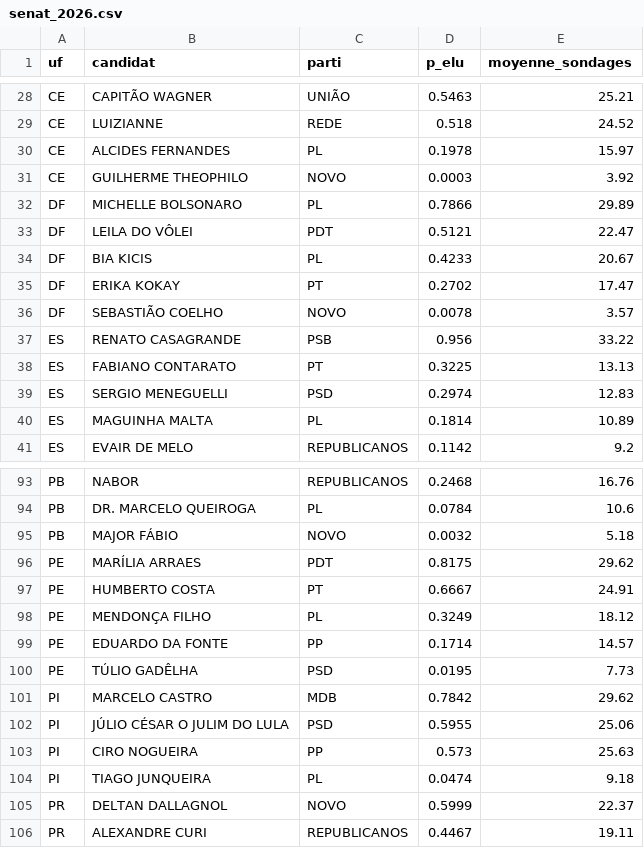
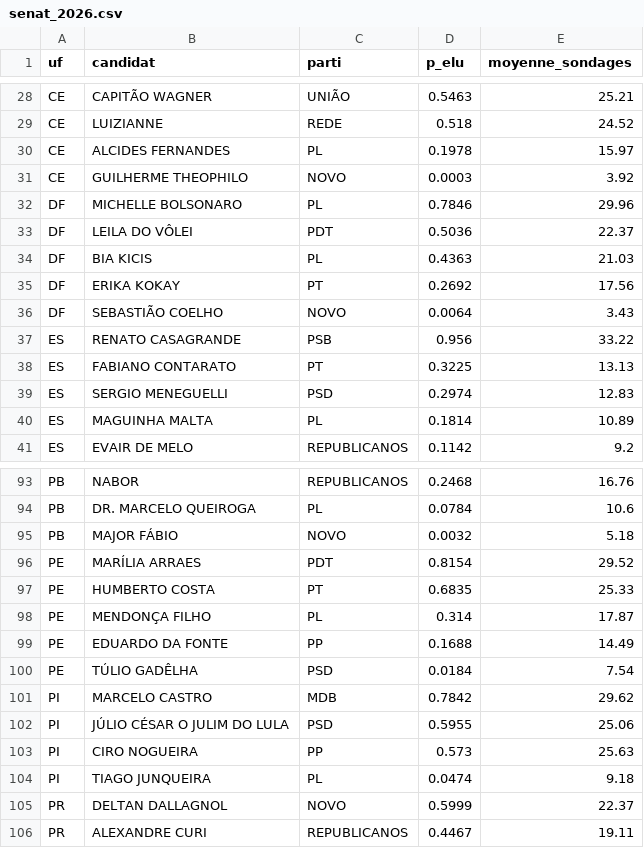
Before and after one commit to Le-Millenaire/forecast-site, a CSV file: bresil/elections-generales/2026/exports/senat_2026.csv, drawn as a sheet; only a part is shown, gaps mark what is left out.

```diff
--- a/bresil/elections-generales/2026/exports/senat_2026.csv
+++ b/bresil/elections-generales/2026/exports/senat_2026.csv
@@ -31,7 +31,7 @@ CE,ALCIDES FERNANDES,PL,0.1978,15.97
 CE,GUILHERME THEOPHILO,NOVO,0.0003,3.92
-DF,MICHELLE BOLSONARO,PL,0.7866,29.89
-DF,LEILA DO VÔLEI,PDT,0.5121,22.47
-DF,BIA KICIS,PL,0.4233,20.67
-DF,ERIKA KOKAY,PT,0.2702,17.47
-DF,SEBASTIÃO COELHO,NOVO,0.0078,3.57
+DF,MICHELLE BOLSONARO,PL,0.7846,29.96
+DF,LEILA DO VÔLEI,PDT,0.5036,22.37
+DF,BIA KICIS,PL,0.4363,21.03
+DF,ERIKA KOKAY,PT,0.2692,17.56
+DF,SEBASTIÃO COELHO,NOVO,0.0064,3.43
 ES,RENATO CASAGRANDE,PSB,0.956,33.22
@@ -95,7 +95,7 @@ PB,DR. MARCELO QUEIROGA,PL,0.0784,10.6
 PB,MAJOR FÁBIO,NOVO,0.0032,5.18
-PE,MARÍLIA ARRAES,PDT,0.8175,29.62
-PE,HUMBERTO COSTA,PT,0.6667,24.91
-PE,MENDONÇA FILHO,PL,0.3249,18.12
-PE,EDUARDO DA FONTE,PP,0.1714,14.57
-PE,TÚLIO GADÊLHA,PSD,0.0195,7.73
+PE,MARÍLIA ARRAES,PDT,0.8154,29.52
+PE,HUMBERTO COSTA,PT,0.6835,25.33
+PE,MENDONÇA FILHO,PL,0.314,17.87
+PE,EDUARDO DA FONTE,PP,0.1688,14.49
+PE,TÚLIO GADÊLHA,PSD,0.0184,7.54
 PI,MARCELO CASTRO,MDB,0.7842,29.62
```
Also changed, not shown: bresil/elections-generales/2026/exports/gouverneurs_2026.csv, en/brazil/general-elections/2026/exports/gouverneurs_2026.csv, 15 other files.
